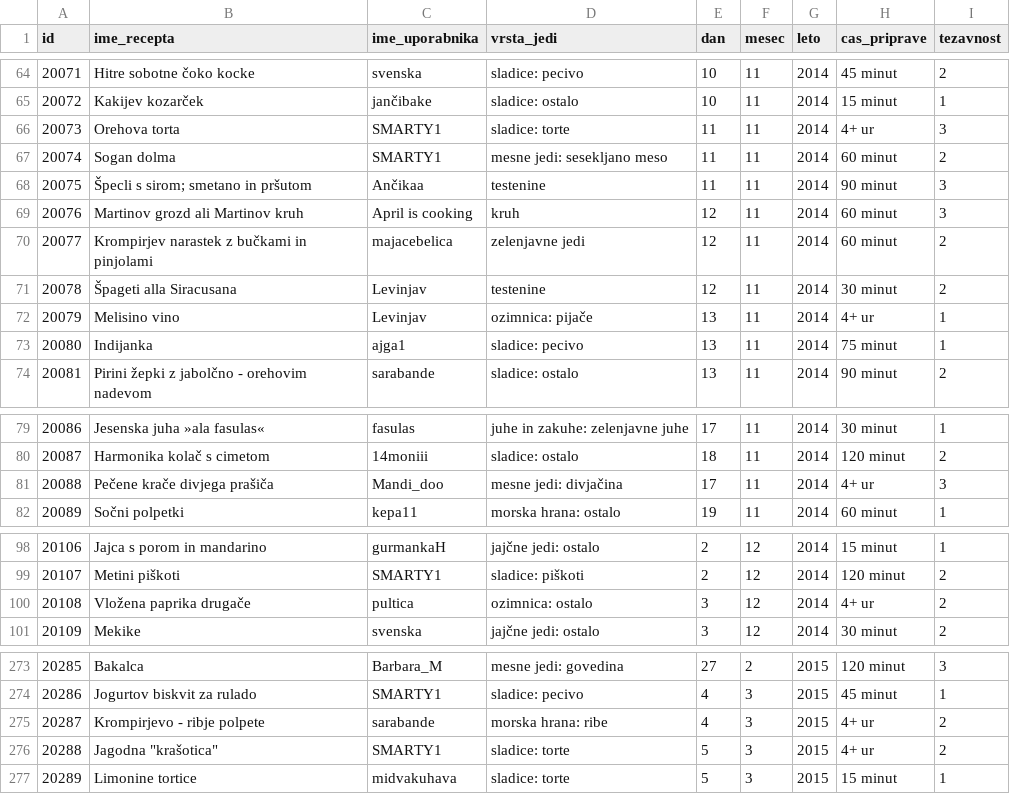
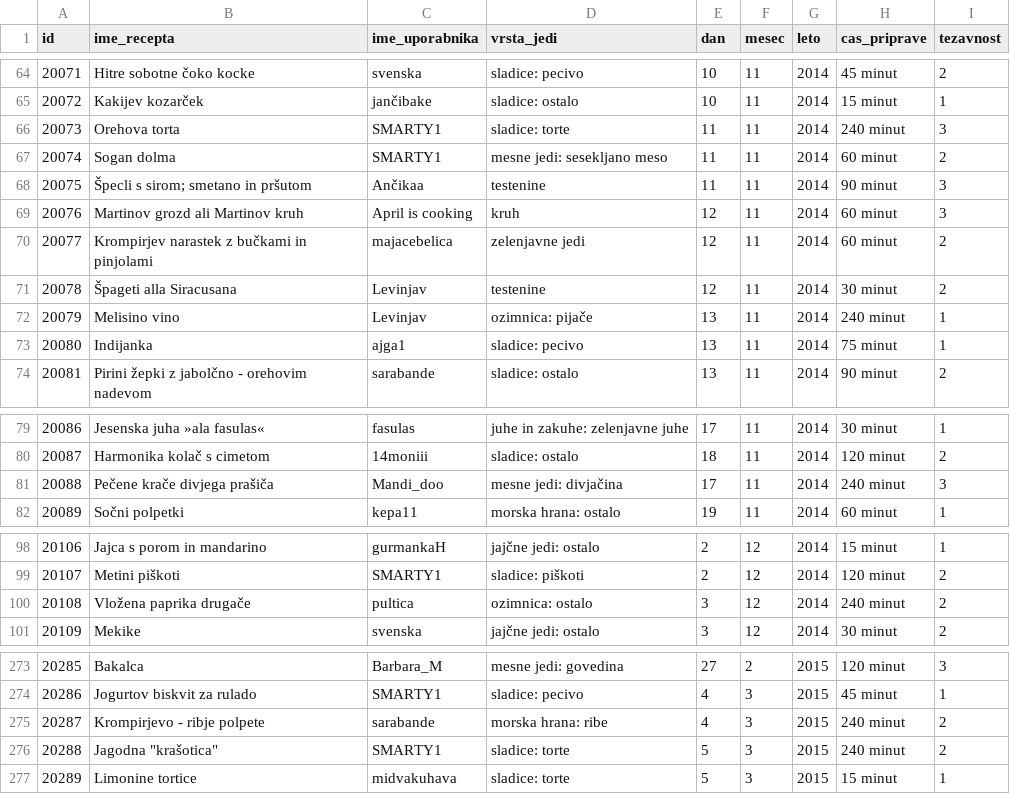
Before and after one commit to tjasabajc/Recepti, a CSV file: CSV/skupaj_recept_uporanbik.csv, drawn as a sheet; only a part is shown, gaps mark what is left out; the diff covers the shown part only.

```diff
--- a/CSV/skupaj_recept_uporanbik.csv
+++ b/CSV/skupaj_recept_uporanbik.csv
@@ -70,3 +70,3 @@
 20072,Kakijev kozarček,jančibake,sladice: ostalo,10,11,2014,15 minut,1
-20073,Orehova torta,SMARTY1,sladice: torte,11,11,2014,4+ ur,3
+20073,Orehova torta,SMARTY1,sladice: torte,11,11,2014,240 minut,3
 20074,Sogan dolma,SMARTY1,mesne jedi: sesekljano meso,11,11,2014,60 minut,2
@@ -76,3 +76,3 @@
 20078,Špageti alla Siracusana,Levinjav,testenine,12,11,2014,30 minut,2
-20079,Melisino vino,Levinjav,ozimnica: pijače,13,11,2014,4+ ur,1
+20079,Melisino vino,Levinjav,ozimnica: pijače,13,11,2014,240 minut,1
 20080,Indijanka,ajga1,sladice: pecivo,13,11,2014,75 minut,1
@@ -85,3 +85,3 @@
 20087,Harmonika kolač s cimetom,14moniii,sladice: ostalo,18,11,2014,120 minut,2
-20088,Pečene krače divjega prašiča ,Mandi_doo,mesne jedi: divjačina,17,11,2014,4+ ur,3
+20088,Pečene krače divjega prašiča ,Mandi_doo,mesne jedi: divjačina,17,11,2014,240 minut,3
 20089,Sočni polpetki,kepa11,morska hrana: ostalo,19,11,2014,60 minut,1
@@ -104,3 +104,3 @@
 20107,Metini piškoti,SMARTY1,sladice: piškoti,2,12,2014,120 minut,2
-20108,Vložena paprika drugače,pultica,ozimnica: ostalo,3,12,2014,4+ ur,2
+20108,Vložena paprika drugače,pultica,ozimnica: ostalo,3,12,2014,240 minut,2
 20109,Mekike,svenska,jajčne jedi: ostalo,3,12,2014,30 minut,2
@@ -279,4 +279,4 @@
 20286,Jogurtov biskvit za rulado,SMARTY1,sladice: pecivo,4,3,2015,45 minut,1
-20287,Krompirjevo - ribje polpete,sarabande,morska hrana: ribe,4,3,2015,4+ ur,2
-20288,Jagodna "krašotica" ,SMARTY1,sladice: torte,5,3,2015,4+ ur,2
+20287,Krompirjevo - ribje polpete,sarabande,morska hrana: ribe,4,3,2015,240 minut,2
+20288,Jagodna "krašotica" ,SMARTY1,sladice: torte,5,3,2015,240 minut,2
 20289,Limonine tortice,midvakuhava,sladice: torte,5,3,2015,15 minut,1
```
Also changed, not shown: 4 edited cells elsewhere in this file, CSV/uporabniki.csv, CSV/uporabniki_id.csv, 7 other files.
